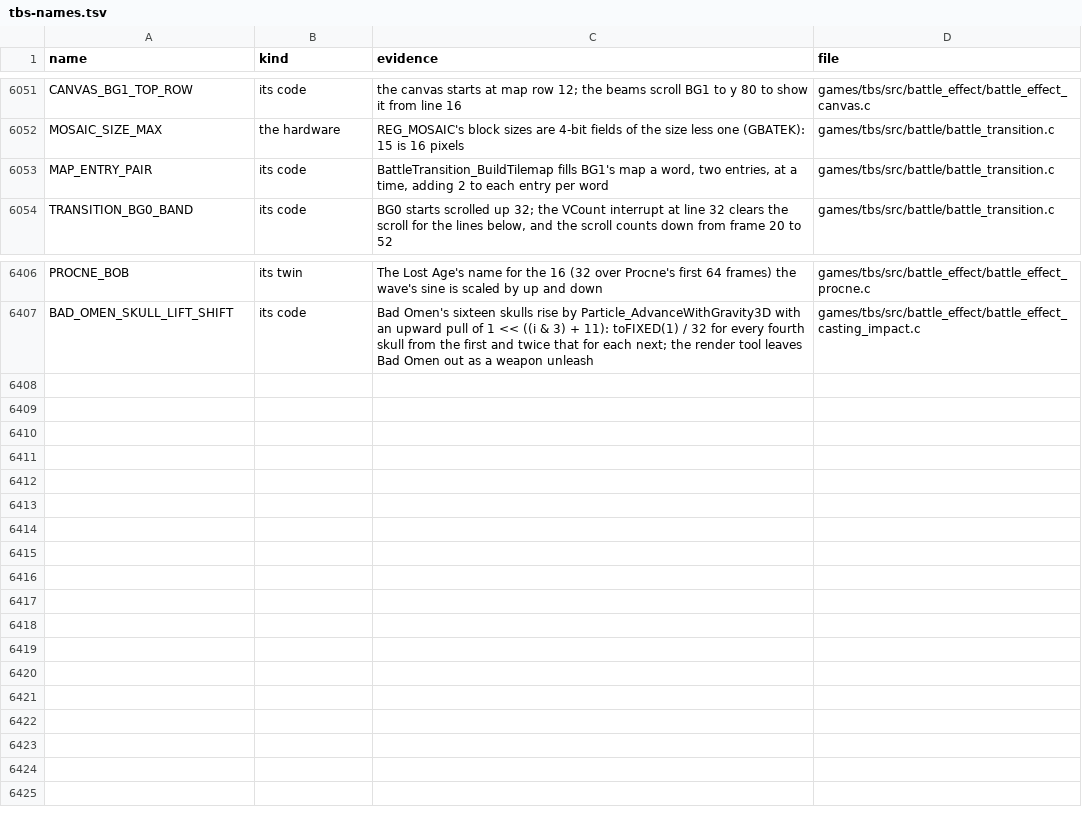
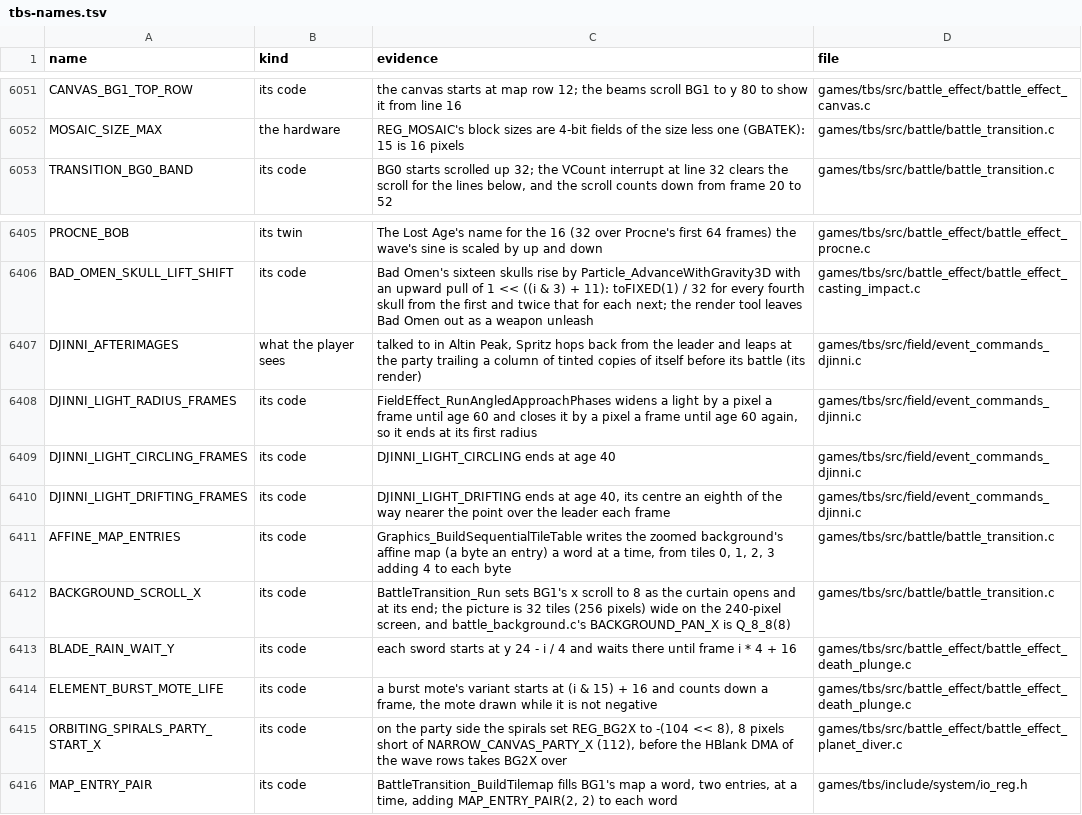
Before and after one commit to PascalPixel/alchemy-devtools, a TSV file: evidence/tbs-names.tsv, drawn as a sheet; only a part is shown, gaps mark what is left out.

```diff
--- a/evidence/tbs-names.tsv
+++ b/evidence/tbs-names.tsv
@@ -6052,3 +6052,2 @@ CANVAS_BG1_TOP_ROW	its code	the canvas starts at map row 12; the beams scroll BG
 MOSAIC_SIZE_MAX	the hardware	REG_MOSAIC's block sizes are 4-bit fields of the size less one (GBATEK): 15 is 16 pixels	games/tbs/src/battle/battle_transition.c
-MAP_ENTRY_PAIR	its code	BattleTransition_BuildTilemap fills BG1's map a word, two entries, at a time, adding 2 to each entry per word	games/tbs/src/battle/battle_transition.c
 TRANSITION_BG0_BAND	its code	BG0 starts scrolled up 32; the VCount interrupt at line 32 clears the scroll for the lines below, and the scroll counts down from frame 20 to 52	games/tbs/src/battle/battle_transition.c
@@ -6407 +6406,11 @@ PROCNE_BOB	its twin	The Lost Age's name for the 16 (32 over Procne's first 64 fr
 BAD_OMEN_SKULL_LIFT_SHIFT	its code	Bad Omen's sixteen skulls rise by Particle_AdvanceWithGravity3D with an upward pull of 1 << ((i & 3) + 11): toFIXED(1) / 32 for every fourth skull from the first and twice that for each next; the render tool leaves Bad Omen out as a weapon unleash	games/tbs/src/battle_effect/battle_effect_casting_impact.c
+DJINNI_AFTERIMAGES	what the player sees	talked to in Altin Peak, Spritz hops back from the leader and leaps at the party trailing a column of tinted copies of itself before its battle (its render)	games/tbs/src/field/event_commands_djinni.c
+DJINNI_LIGHT_RADIUS_FRAMES	its code	FieldEffect_RunAngledApproachPhases widens a light by a pixel a frame until age 60 and closes it by a pixel a frame until age 60 again, so it ends at its first radius	games/tbs/src/field/event_commands_djinni.c
+DJINNI_LIGHT_CIRCLING_FRAMES	its code	DJINNI_LIGHT_CIRCLING ends at age 40	games/tbs/src/field/event_commands_djinni.c
+DJINNI_LIGHT_DRIFTING_FRAMES	its code	DJINNI_LIGHT_DRIFTING ends at age 40, its centre an eighth of the way nearer the point over the leader each frame	games/tbs/src/field/event_commands_djinni.c
+AFFINE_MAP_ENTRIES	its code	Graphics_BuildSequentialTileTable writes the zoomed background's affine map (a byte an entry) a word at a time, from tiles 0, 1, 2, 3 adding 4 to each byte	games/tbs/src/battle/battle_transition.c
+BACKGROUND_SCROLL_X	its code	BattleTransition_Run sets BG1's x scroll to 8 as the curtain opens and at its end; the picture is 32 tiles (256 pixels) wide on the 240-pixel screen, and battle_background.c's BACKGROUND_PAN_X is Q_8_8(8)	games/tbs/src/battle/battle_transition.c
+BLADE_RAIN_WAIT_Y	its code	each sword starts at y 24 - i / 4 and waits there until frame i * 4 + 16	games/tbs/src/battle_effect/battle_effect_death_plunge.c
+ELEMENT_BURST_MOTE_LIFE	its code	a burst mote's variant starts at (i & 15) + 16 and counts down a frame, the mote drawn while it is not negative	games/tbs/src/battle_effect/battle_effect_death_plunge.c
+ORBITING_SPIRALS_PARTY_START_X	its code	on the party side the spirals set REG_BG2X to -(104 << 8), 8 pixels short of NARROW_CANVAS_PARTY_X (112), before the HBlank DMA of the wave rows takes BG2X over	games/tbs/src/battle_effect/battle_effect_planet_diver.c
+MAP_ENTRY_PAIR	its code	BattleTransition_BuildTilemap fills BG1's map a word, two entries, at a time, adding MAP_ENTRY_PAIR(2, 2) to each word	games/tbs/include/system/io_reg.h
```
Also changed, not shown: evidence/tla-fakematch.tsv, 1 other file.
